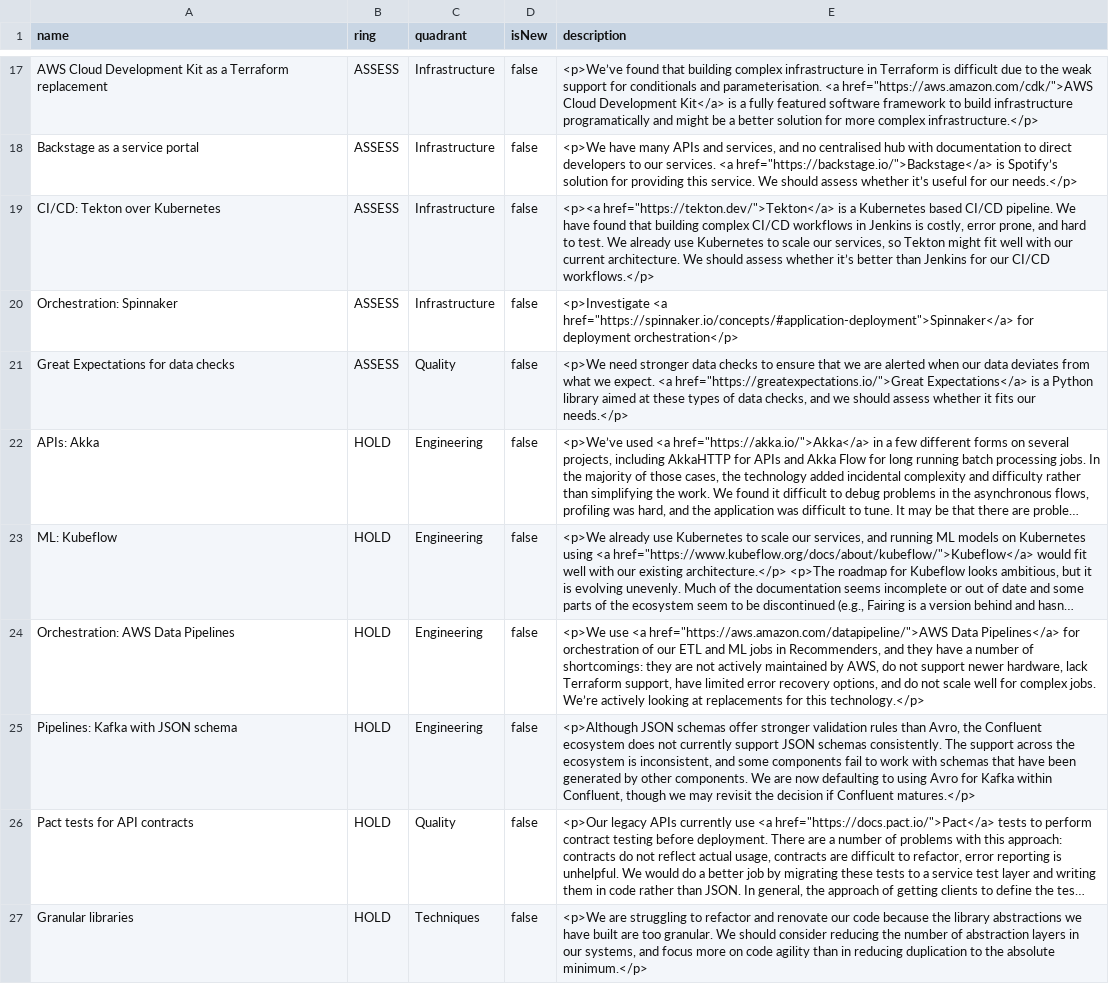
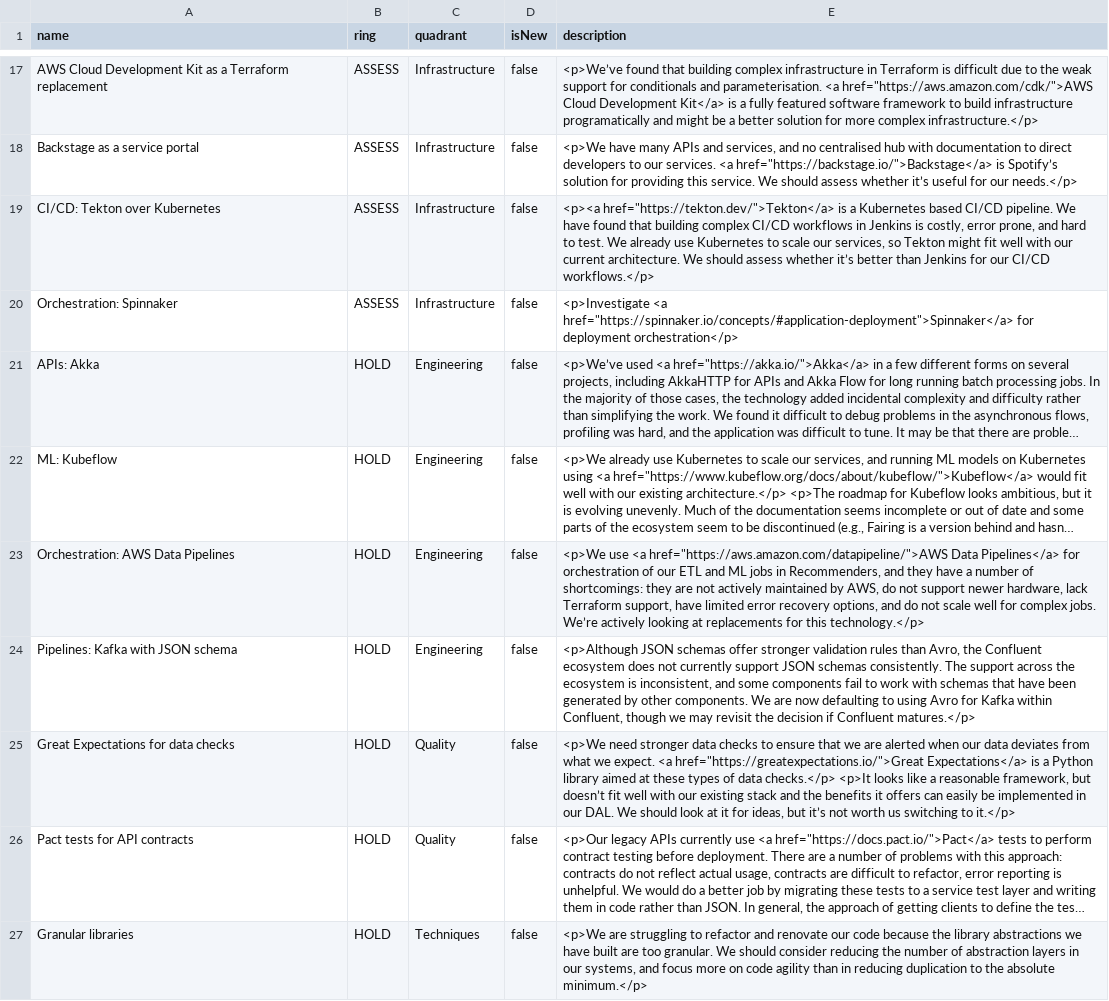
Before and after one commit to stubillwhite/tech-radar, a CSV file: tech-radar.csv, drawn as a sheet; only a part is shown, gaps mark what is left out; long unchanged cells end in …; removed rows and columns are numbered as before the commit, all else as after; the diff names each change by its address in the sheet, - before the commit and + after, or states it on an @@ line.

Commit message:
Update tech radar

```diff
--- a/tech-radar.csv
+++ b/tech-radar.csv
-row 21: Great Expectations for data checks | ASSESS | Quality | false | <p>We need stronger data checks to ensure that we are alerted when our data deviates from what we expect. <a href="https://greatexpectations.io/">Great Expectations</a> is a Python library aimed at these types of data checks, and we should assess whether it fits our needs.</p>
+row 25: Great Expectations for data checks | HOLD | Quality | false | <p>We need stronger data checks to ensure that we are alerted when our data deviates from what we expect. <a href="https://greatexpectations.io/">Great Expectations</a> is a Python library aimed at these types of data checks.</p> <p>It looks like a reasonable framework, but doesn’t fit well with our existing stack and the benefits it offers can easily be implemented in our DAL. We should look at it for ideas, but it’s not worth us switching to it.</p>
```
